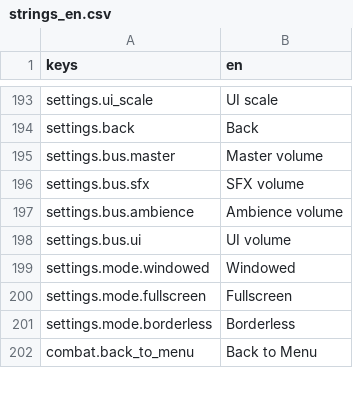
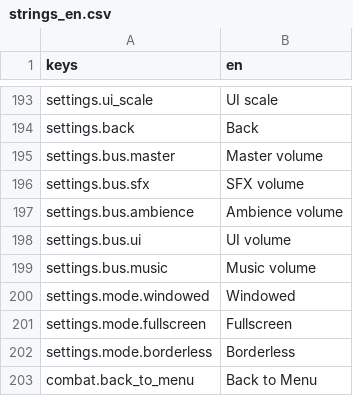
Before and after one commit to franklinjr12/ArcaneDungeon, a CSV file: i18n/strings_en.csv, drawn as a sheet; only a part is shown, gaps mark what is left out; the diff names each change by its address in the sheet, - before the commit and + after, or states it on an @@ line.

```diff
--- a/i18n/strings_en.csv
+++ b/i18n/strings_en.csv
+row 199: settings.bus.music | Music volume
```
Also changed, not shown: 15 other files.
